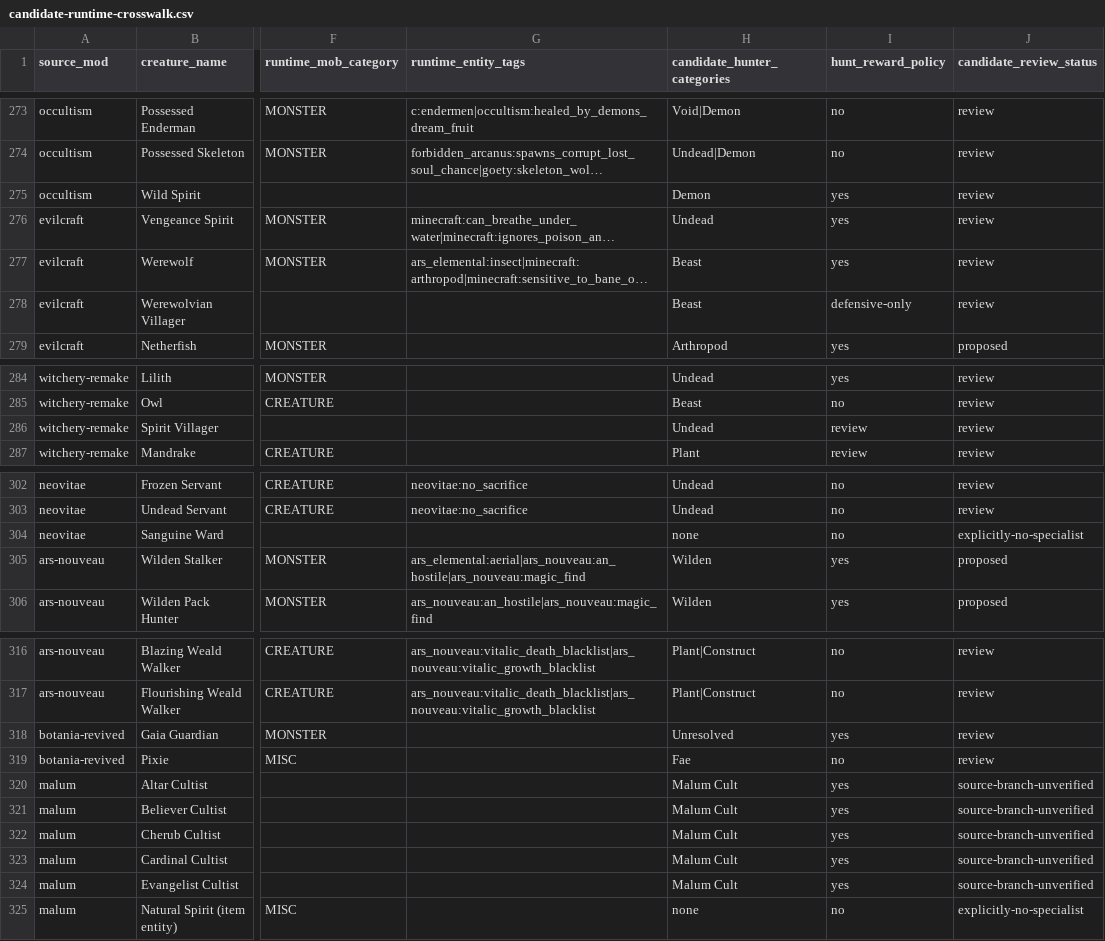
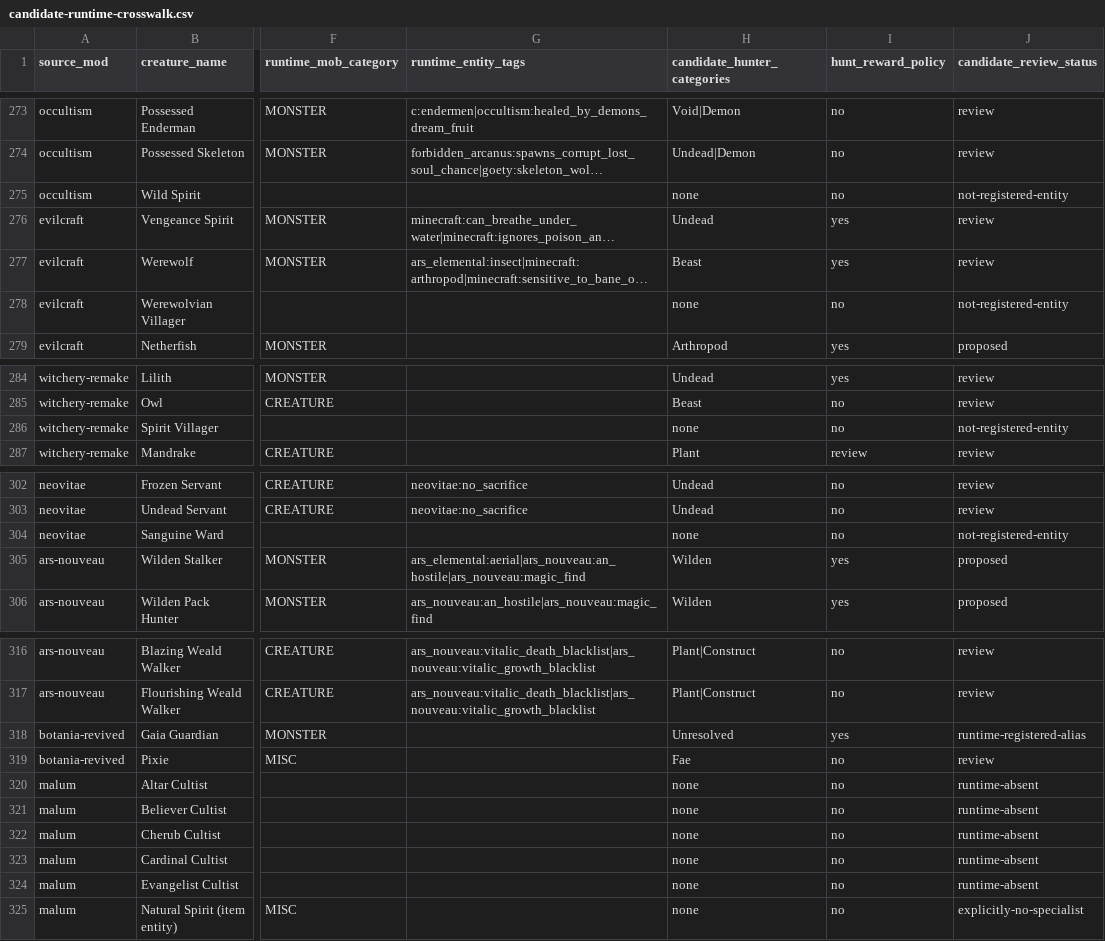
Before and after one commit to heatwaveqc/Too-Much-Magic-Modpack, a CSV file: docs/hunter/candidate-runtime-crosswalk.csv, drawn as a sheet; only a part is shown, gaps mark what is left out; long unchanged cells end in …; the diff names each change by its address in the sheet, - before the commit and + after, or states it on an @@ line.

Commit message:
research(hunter): enforce exact agreement between runtime crosswalk and current taxonomy rows

```diff
--- a/docs/hunter/candidate-runtime-crosswalk.csv
+++ b/docs/hunter/candidate-runtime-crosswalk.csv
-H275 (candidate_hunter_categories): Demon
+H275 (candidate_hunter_categories): none
-I275 (hunt_reward_policy): yes
+I275 (hunt_reward_policy): no
-J275 (candidate_review_status): review
+J275 (candidate_review_status): not-registered-entity
-H278 (candidate_hunter_categories): Beast
+H278 (candidate_hunter_categories): none
-I278 (hunt_reward_policy): defensive-only
+I278 (hunt_reward_policy): no
-J278 (candidate_review_status): review
+J278 (candidate_review_status): not-registered-entity
-H286 (candidate_hunter_categories): Undead
+H286 (candidate_hunter_categories): none
-I286 (hunt_reward_policy): review
+I286 (hunt_reward_policy): no
-J286 (candidate_review_status): review
+J286 (candidate_review_status): not-registered-entity
-J304 (candidate_review_status): explicitly-no-specialist
+J304 (candidate_review_status): not-registered-entity
-J318 (candidate_review_status): review
+J318 (candidate_review_status): runtime-registered-alias
-H320:H324 (candidate_hunter_categories): Malum Cult
+H320:H324 (candidate_hunter_categories): none
-I320:I324 (hunt_reward_policy): yes
+I320:I324 (hunt_reward_policy): no
-J320:J324 (candidate_review_status): source-branch-unverified
+J320:J324 (candidate_review_status): runtime-absent
```
